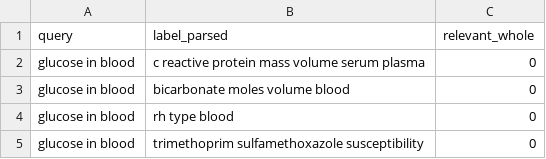
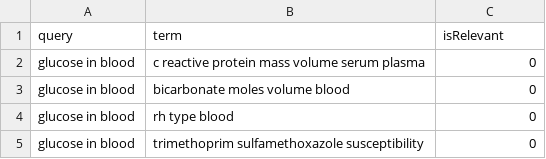
Before and after one commit to themrcesi/Biomedical-Informatics, a CSV file: Marchine Learning Ranking/dataset/dataset_restrictive.csv, drawn as a sheet; only a part is shown.

```diff
--- a/Marchine Learning Ranking/dataset/dataset_restrictive.csv
+++ b/Marchine Learning Ranking/dataset/dataset_restrictive.csv
@@ -1,2 +1,2 @@
-query,label_parsed,relevant_whole
+query,term,isRelevant
 glucose in blood,c reactive protein mass volume serum plasma,0
```
Also changed, not shown: Marchine Learning Ranking/dataset/dataset_wide.csv, 6 other files.
